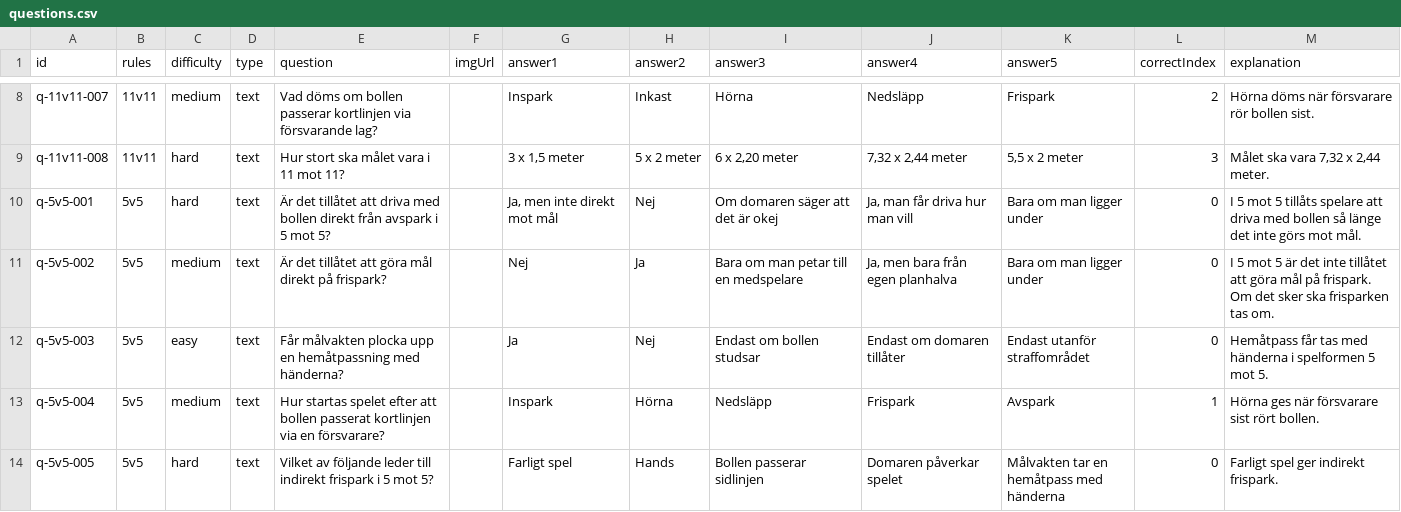
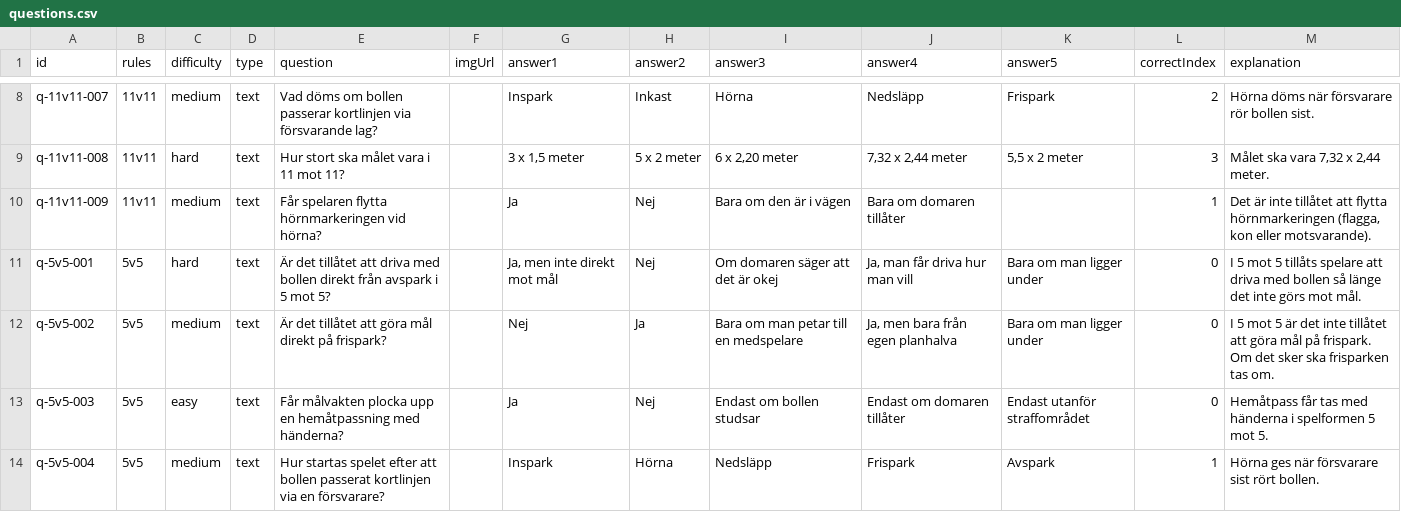
Before and after one commit to thha-sif/ref-quiz, a CSV file: js/questions.csv, drawn as a sheet; only a part is shown, gaps mark what is left out; the shorter side is filled out with more unchanged rows; the diff covers the shown part only.

```diff
--- a/js/questions.csv
+++ b/js/questions.csv
@@ -9,2 +9,3 @@ q-11v11-007;11v11;medium;text;Vad döms om bollen passerar kortlinjen via försv
 q-11v11-008;11v11;hard;text;Hur stort ska målet vara i 11 mot 11?;;3 x 1,5 meter;5 x 2 meter;6 x 2,20 meter;7,32 x 2,44 meter;5,5 x 2 meter;3;Målet ska vara 7,32 x 2,44 meter.
+q-11v11-009;11v11;medium;text;Får spelaren flytta hörnmarkeringen vid hörna?;;Ja;Nej;Bara om den är i vägen;Bara om domaren tillåter;;1;Det är inte tillåtet att flytta hörnmarkeringen (flagga, kon eller motsvarande).;
 q-5v5-001;5v5;hard;text;Är det tillåtet att driva med bollen direkt från avspark i 5 mot 5?;;Ja, men inte direkt mot mål;Nej;Om domaren säger att det är okej;Ja, man får driva hur man vill;Bara om man ligger under;0;I 5 mot 5 tillåts spelare att driva med bollen så länge det inte görs mot mål.
```
Also changed, not shown: 9 added rows, 3 removed rows and 9 edited cells elsewhere in this file, 1 other file.
